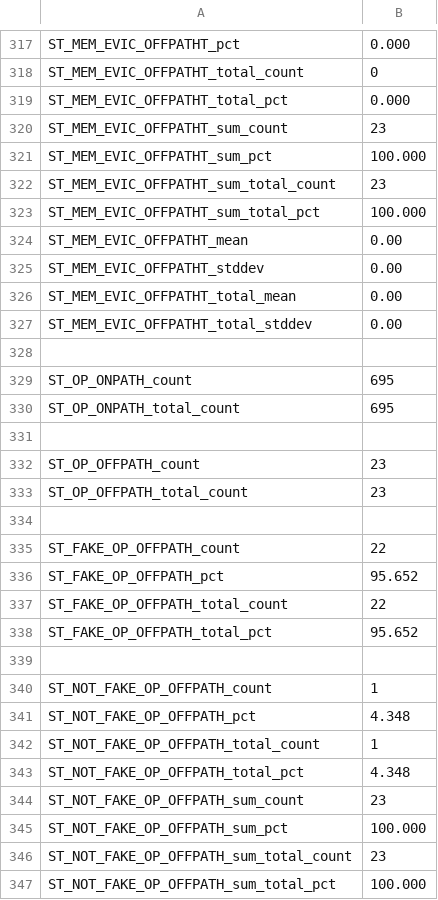
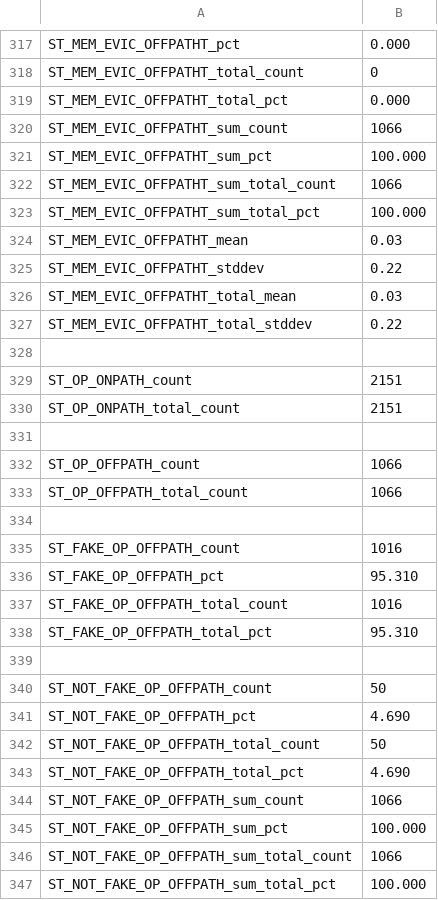
Before and after one commit to sbird-kick/scarab, a CSV file: src/inst.stat.0.csv, drawn as a sheet; only a part is shown, gaps mark what is left out; the diff covers the shown part only.

```diff
--- a/src/inst.stat.0.csv
+++ b/src/inst.stat.0.csv
@@ -319,29 +319,29 @@ ST_MEM_EVIC_OFFPATHT_total_count,             0
 ST_MEM_EVIC_OFFPATHT_total_pct,        0.000
-ST_MEM_EVIC_OFFPATHT_sum_count,            23
+ST_MEM_EVIC_OFFPATHT_sum_count,          1066
 ST_MEM_EVIC_OFFPATHT_sum_pct,      100.000
-ST_MEM_EVIC_OFFPATHT_sum_total_count,            23
+ST_MEM_EVIC_OFFPATHT_sum_total_count,          1066
 ST_MEM_EVIC_OFFPATHT_sum_total_pct,      100.000
-ST_MEM_EVIC_OFFPATHT_mean,         0.00
-ST_MEM_EVIC_OFFPATHT_stddev,         0.00
-ST_MEM_EVIC_OFFPATHT_total_mean,         0.00
-ST_MEM_EVIC_OFFPATHT_total_stddev,         0.00
+ST_MEM_EVIC_OFFPATHT_mean,         0.03
+ST_MEM_EVIC_OFFPATHT_stddev,         0.22
+ST_MEM_EVIC_OFFPATHT_total_mean,         0.03
+ST_MEM_EVIC_OFFPATHT_total_stddev,         0.22
 
-ST_OP_ONPATH_count,           695
-ST_OP_ONPATH_total_count,           695
+ST_OP_ONPATH_count,          2151
+ST_OP_ONPATH_total_count,          2151
 
-ST_OP_OFFPATH_count,            23
-ST_OP_OFFPATH_total_count,            23
+ST_OP_OFFPATH_count,          1066
+ST_OP_OFFPATH_total_count,          1066
 
-ST_FAKE_OP_OFFPATH_count,            22
-ST_FAKE_OP_OFFPATH_pct,       95.652
-ST_FAKE_OP_OFFPATH_total_count,            22
-ST_FAKE_OP_OFFPATH_total_pct,       95.652
+ST_FAKE_OP_OFFPATH_count,          1016
+ST_FAKE_OP_OFFPATH_pct,       95.310
+ST_FAKE_OP_OFFPATH_total_count,          1016
+ST_FAKE_OP_OFFPATH_total_pct,       95.310
 
-ST_NOT_FAKE_OP_OFFPATH_count,             1
-ST_NOT_FAKE_OP_OFFPATH_pct,        4.348
-ST_NOT_FAKE_OP_OFFPATH_total_count,             1
-ST_NOT_FAKE_OP_OFFPATH_total_pct,        4.348
-ST_NOT_FAKE_OP_OFFPATH_sum_count,            23
+ST_NOT_FAKE_OP_OFFPATH_count,            50
+ST_NOT_FAKE_OP_OFFPATH_pct,        4.690
+ST_NOT_FAKE_OP_OFFPATH_total_count,            50
+ST_NOT_FAKE_OP_OFFPATH_total_pct,        4.690
+ST_NOT_FAKE_OP_OFFPATH_sum_count,          1066
 ST_NOT_FAKE_OP_OFFPATH_sum_pct,      100.000
-ST_NOT_FAKE_OP_OFFPATH_sum_total_count,            23
+ST_NOT_FAKE_OP_OFFPATH_sum_total_count,          1066
 ST_NOT_FAKE_OP_OFFPATH_sum_total_pct,      100.000
```
Also changed, not shown: 122 edited cells elsewhere in this file, src/bp.stat.0.csv, src/core.stat.0.csv, 25 other files.
